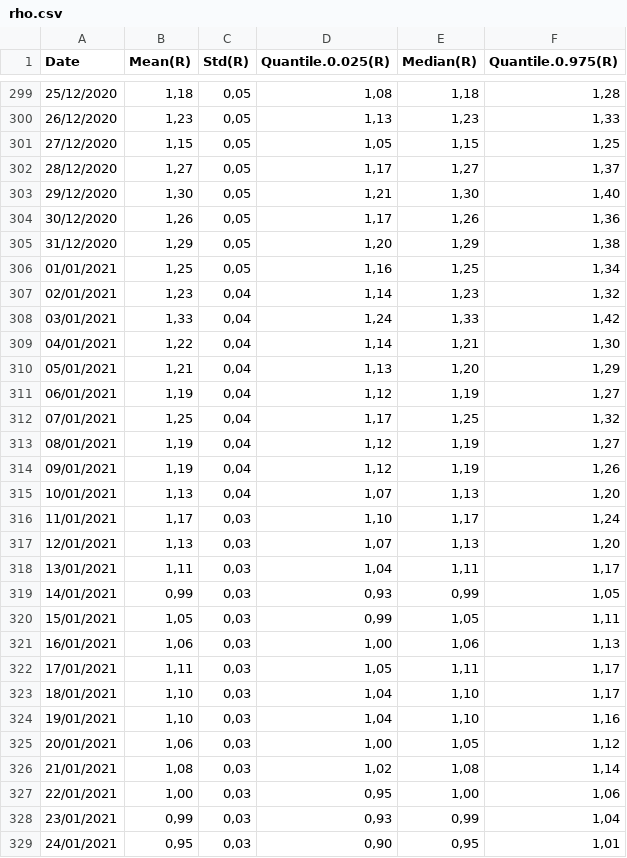
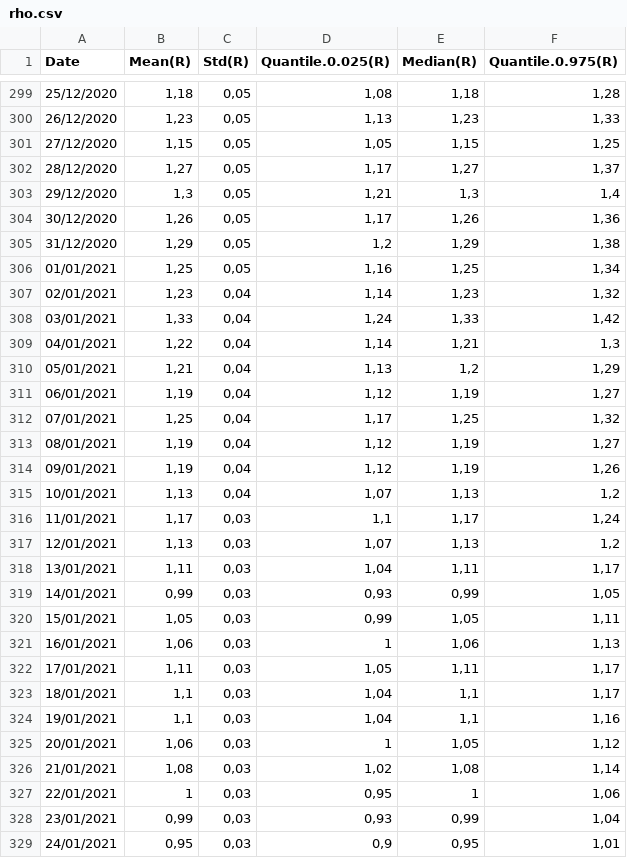
Before and after one commit to icane/covid19-rho, a CSV file: rho.csv, drawn as a sheet; only a part is shown, gaps mark what is left out; the diff covers the shown part only.

```diff
--- a/rho.csv
+++ b/rho.csv
@@ -302,5 +302,5 @@ Date;Mean(R);Std(R);Quantile.0.025(R);Median(R);Quantile.0.975(R)
 28/12/2020;1,27;0,05;1,17;1,27;1,37
-29/12/2020;1,30;0,05;1,21;1,30;1,40
+29/12/2020;1,3;0,05;1,21;1,3;1,4
 30/12/2020;1,26;0,05;1,17;1,26;1,36
-31/12/2020;1,29;0,05;1,20;1,29;1,38
+31/12/2020;1,29;0,05;1,2;1,29;1,38
 01/01/2021;1,25;0,05;1,16;1,25;1,34
@@ -308,4 +308,4 @@ Date;Mean(R);Std(R);Quantile.0.025(R);Median(R);Quantile.0.975(R)
 03/01/2021;1,33;0,04;1,24;1,33;1,42
-04/01/2021;1,22;0,04;1,14;1,21;1,30
-05/01/2021;1,21;0,04;1,13;1,20;1,29
+04/01/2021;1,22;0,04;1,14;1,21;1,3
+05/01/2021;1,21;0,04;1,13;1,2;1,29
 06/01/2021;1,19;0,04;1,12;1,19;1,27
@@ -314,5 +314,5 @@ Date;Mean(R);Std(R);Quantile.0.025(R);Median(R);Quantile.0.975(R)
 09/01/2021;1,19;0,04;1,12;1,19;1,26
-10/01/2021;1,13;0,04;1,07;1,13;1,20
-11/01/2021;1,17;0,03;1,10;1,17;1,24
-12/01/2021;1,13;0,03;1,07;1,13;1,20
+10/01/2021;1,13;0,04;1,07;1,13;1,2
+11/01/2021;1,17;0,03;1,1;1,17;1,24
+12/01/2021;1,13;0,03;1,07;1,13;1,2
 13/01/2021;1,11;0,03;1,04;1,11;1,17
@@ -320,10 +320,10 @@ Date;Mean(R);Std(R);Quantile.0.025(R);Median(R);Quantile.0.975(R)
 15/01/2021;1,05;0,03;0,99;1,05;1,11
-16/01/2021;1,06;0,03;1,00;1,06;1,13
+16/01/2021;1,06;0,03;1;1,06;1,13
 17/01/2021;1,11;0,03;1,05;1,11;1,17
-18/01/2021;1,10;0,03;1,04;1,10;1,17
-19/01/2021;1,10;0,03;1,04;1,10;1,16
-20/01/2021;1,06;0,03;1,00;1,05;1,12
+18/01/2021;1,1;0,03;1,04;1,1;1,17
+19/01/2021;1,1;0,03;1,04;1,1;1,16
+20/01/2021;1,06;0,03;1;1,05;1,12
 21/01/2021;1,08;0,03;1,02;1,08;1,14
-22/01/2021;1,00;0,03;0,95;1,00;1,06
+22/01/2021;1;0,03;0,95;1;1,06
 23/01/2021;0,99;0,03;0,93;0,99;1,04
-24/01/2021;0,95;0,03;0,90;0,95;1,01
+24/01/2021;0,95;0,03;0,9;0,95;1,01
```
Also changed, not shown: 142 edited cells elsewhere in this file.
